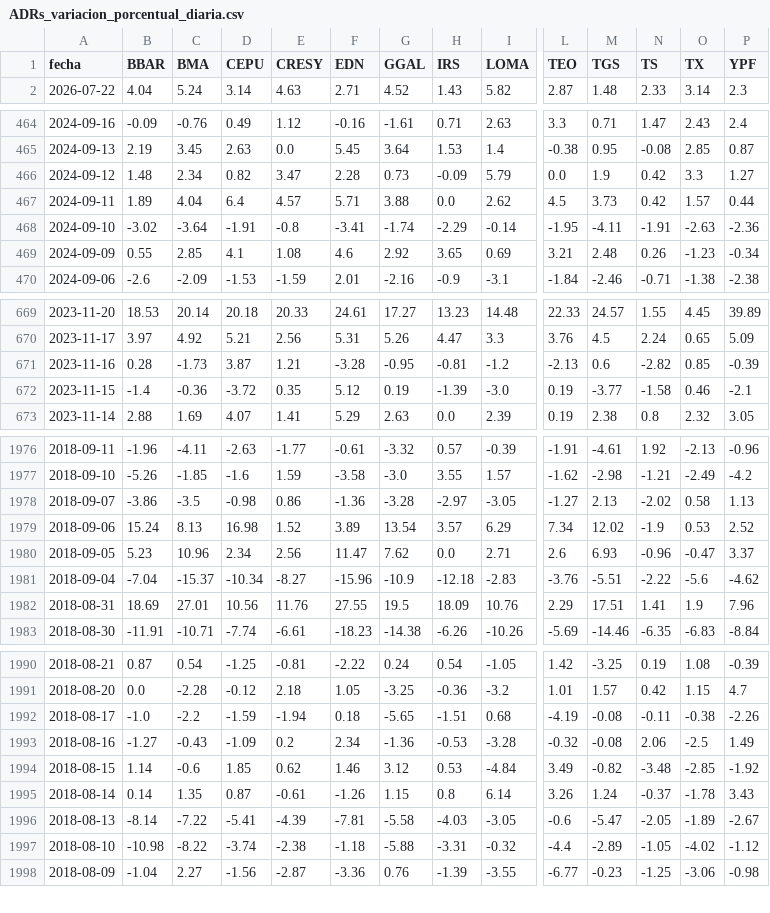
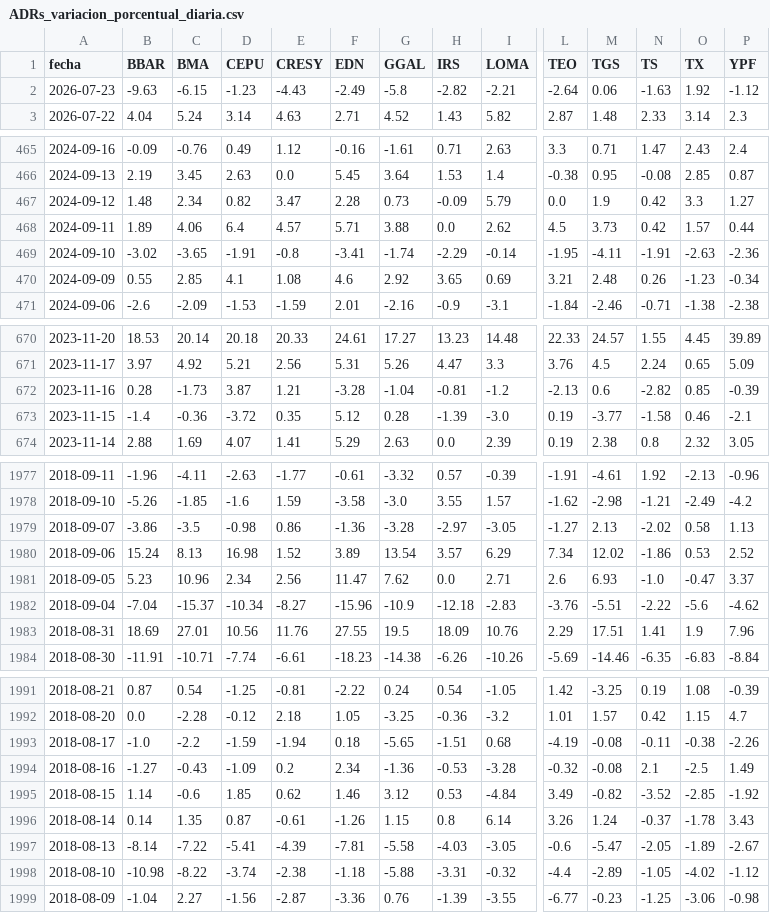
Before and after one commit to jesusrobles824/Automatizacion-descarga-bases-de-datos-Python, a CSV file: ADRs_variacion_porcentual_diaria.csv, drawn as a sheet; only a part is shown, gaps mark what is left out; addresses are those after the commit; rows hold the shown columns only; the diff covers the shown part only; the diff names each change by its address in the sheet, - before the commit and + after, or states it on an @@ line.

```diff
--- a/ADRs_variacion_porcentual_diaria.csv
+++ b/ADRs_variacion_porcentual_diaria.csv
+row 2: 2026-07-23 | -9.63 | -6.15 | -1.23 | -4.43 | -2.49 | -5.8 | -2.82 | -2.21 | -2.64 | 0.06 | -1.63 | 1.92 | -1.12
-C468 (BMA): 4.04
+C468 (BMA): 4.06
-C469 (BMA): -3.64
+C469 (BMA): -3.65
-G672 (GGAL): -0.95
+G672 (GGAL): -1.04
-G673 (GGAL): 0.19
+G673 (GGAL): 0.28
-N1980 (TS): -1.9
+N1980 (TS): -1.86
-N1981 (TS): -0.96
+N1981 (TS): -1.0
-N1994 (TS): 2.06
+N1994 (TS): 2.1
-N1995 (TS): -3.48
+N1995 (TS): -3.52
```
Also changed, not shown: 12 edited cells elsewhere in this file, ADRs_Precios.csv, Principales_Tasas_de_Interés_de_Mercado.csv, 7 other files.
